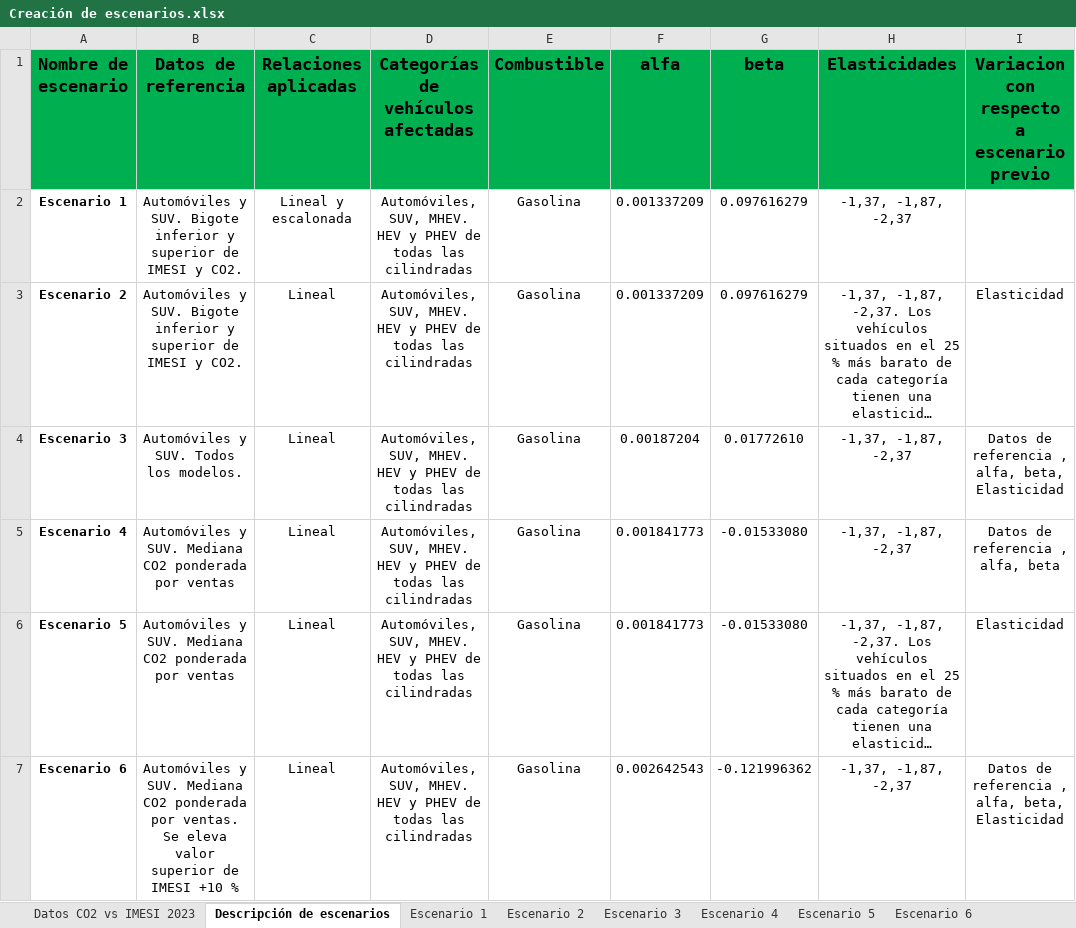
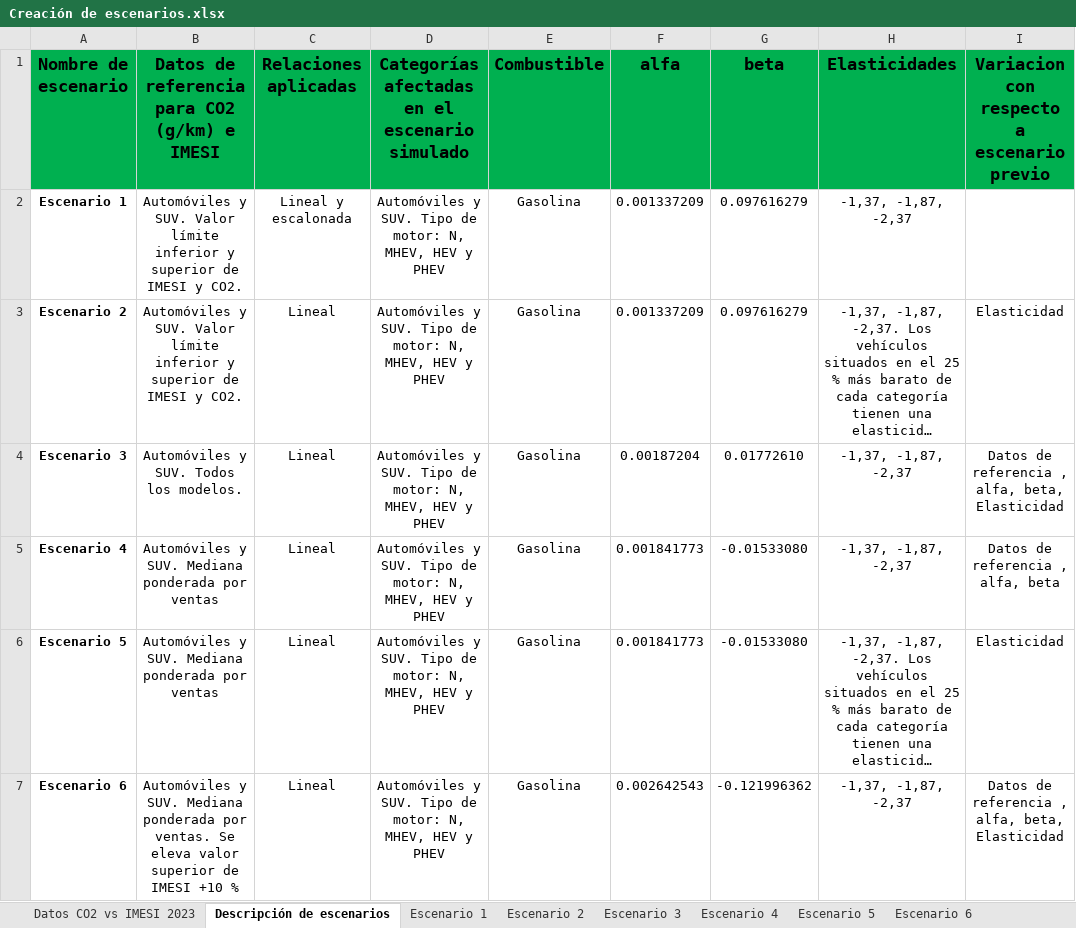
Before and after one commit to statues6001/TesisUY, an Excel workbook: Creación de escenarios.xlsx, sheet Descripción de escenarios, drawn as a sheet; only a part is shown; long unchanged cells end in …; values as stored, in another font and other column widths than the file's, no borders; the diff covers the shown part only; the diff names each change by its address in the sheet, - before the commit and + after, or states it on an @@ line.

```diff
--- a/Creación de escenarios.xlsx (sheet Descripción de escenarios)
+++ b/Creación de escenarios.xlsx (sheet Descripción de escenarios)
-B1: Datos de referencia
+B1: Datos de referencia para CO2 (g/km) e IMESI
-D1: Categorías de vehículos afectadas
+D1: Categorías afectadas en el escenario simulado
-B2:B3: …y SUV. Bigote inferior y…
+B2:B3: …y SUV. Valor límite inferior y…
-D2:D7: Automóviles, SUV, MHEV. HEV y PHEV de todas las cilindradas
+D2:D7: Automóviles y SUV. Tipo de motor: N, MHEV, HEV y PHEV
-B5:B6: …SUV. Mediana CO2 ponderada por…
+B5:B6: …SUV. Mediana ponderada por…
-B7: …SUV. Mediana CO2 ponderada por…
+B7: …SUV. Mediana ponderada por…
```
Also changed, not shown: 13 edited cells elsewhere in this sheet, sheet Escenario 10, sheet Escenario 8, sheet Escenario 9, sheet Escenario 2, sheet Escenario 5, sheet Escenario 7, 4 more sheets, charts or pictures, Datos CO2 vs IMESI 2023.xlsx, Proyección 5 años.xlsx, 33 other files.
